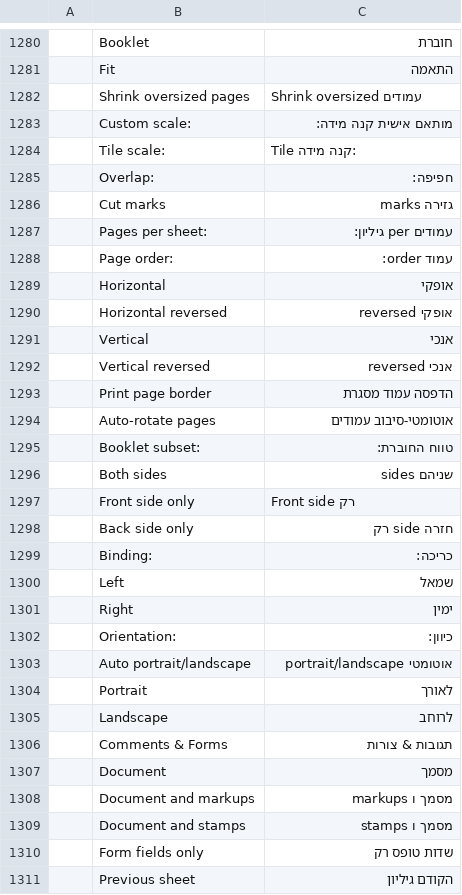
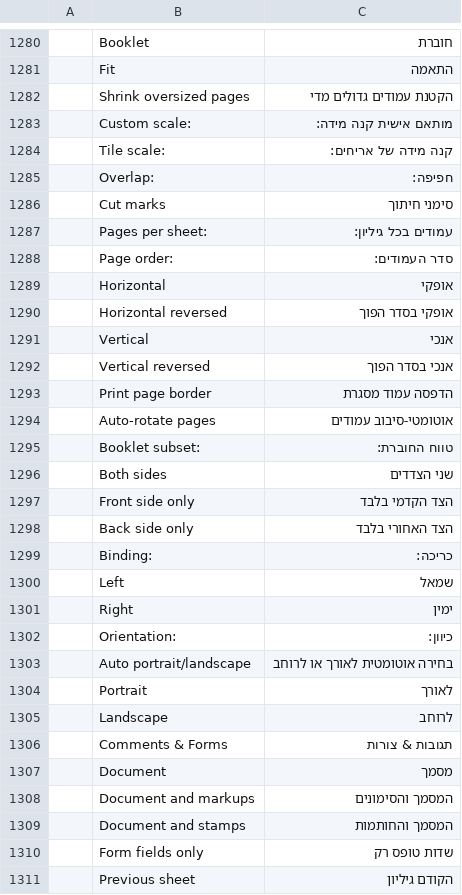
Before and after one commit to shneyni/pdfcraft, a TSV file: crates/ui-egui/src/i18n/he.tsv, drawn as a sheet; only a part is shown, gaps mark what is left out; the diff covers the shown part only; the diff names each change by its address in the sheet, - before the commit and + after, or states it on an @@ line.

```diff
--- a/crates/ui-egui/src/i18n/he.tsv
+++ b/crates/ui-egui/src/i18n/he.tsv
-C1282: Shrink oversized עמודים
+C1282: הקטנת עמודים גדולים מדי
-C1284: Tile קנה מידה:
+C1284: קנה מידה של אריחים:
-C1286: גזירה marks
+C1286: סימני חיתוך
-C1287: עמודים per גיליון:
+C1287: עמודים בכל גיליון:
-C1288: עמוד order:
+C1288: סדר העמודים:
-C1290: אופקי reversed
+C1290: אופקי בסדר הפוך
-C1292: אנכי reversed
+C1292: אנכי בסדר הפוך
-C1296: שניהם sides
+C1296: שני הצדדים
-C1297: Front side רק
+C1297: הצד הקדמי בלבד
-C1298: חזרה side רק
+C1298: הצד האחורי בלבד
-C1303: אוטומטי portrait/landscape
+C1303: בחירה אוטומטית לאורך או לרוחב
-C1308: מסמך ו markups
+C1308: המסמך והסימונים
-C1309: מסמך ו stamps
+C1309: המסמך והחותמות
```
Also changed, not shown: 105 edited cells elsewhere in this file.
